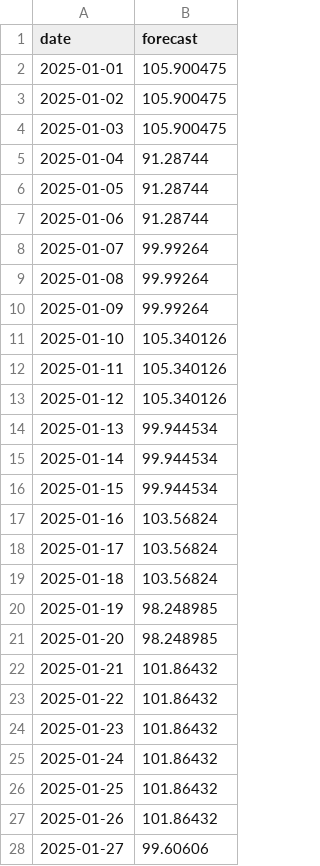
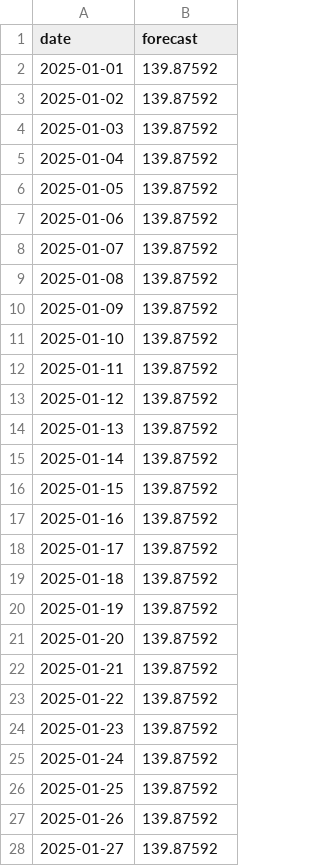
Before and after one commit to madelineswallows/sales-forecast-ml, a CSV file: forecasts.csv, drawn as a sheet; only a part is shown; the diff covers the shown part only.

Commit message:
Fix forecast indexing, retrain model, regenerate forecasts and plot

```diff
--- a/forecasts.csv
+++ b/forecasts.csv
@@ -1,28 +1,28 @@
 date,forecast
-2025-01-01,105.900475
-2025-01-02,105.900475
-2025-01-03,105.900475
-2025-01-04,91.28744
-2025-01-05,91.28744
-2025-01-06,91.28744
-2025-01-07,99.99264
-2025-01-08,99.99264
-2025-01-09,99.99264
-2025-01-10,105.340126
-2025-01-11,105.340126
-2025-01-12,105.340126
-2025-01-13,99.944534
-2025-01-14,99.944534
-2025-01-15,99.944534
-2025-01-16,103.56824
-2025-01-17,103.56824
-2025-01-18,103.56824
-2025-01-19,98.248985
-2025-01-20,98.248985
-2025-01-21,101.86432
-2025-01-22,101.86432
-2025-01-23,101.86432
-2025-01-24,101.86432
-2025-01-25,101.86432
-2025-01-26,101.86432
-2025-01-27,99.60606
+2025-01-01,139.87592
+2025-01-02,139.87592
+2025-01-03,139.87592
+2025-01-04,139.87592
+2025-01-05,139.87592
+2025-01-06,139.87592
+2025-01-07,139.87592
+2025-01-08,139.87592
+2025-01-09,139.87592
+2025-01-10,139.87592
+2025-01-11,139.87592
+2025-01-12,139.87592
+2025-01-13,139.87592
+2025-01-14,139.87592
+2025-01-15,139.87592
+2025-01-16,139.87592
+2025-01-17,139.87592
+2025-01-18,139.87592
+2025-01-19,139.87592
+2025-01-20,139.87592
+2025-01-21,139.87592
+2025-01-22,139.87592
+2025-01-23,139.87592
+2025-01-24,139.87592
+2025-01-25,139.87592
+2025-01-26,139.87592
+2025-01-27,139.87592
```
Also changed, not shown: 1 edited cell elsewhere in this file, 1 other file.
